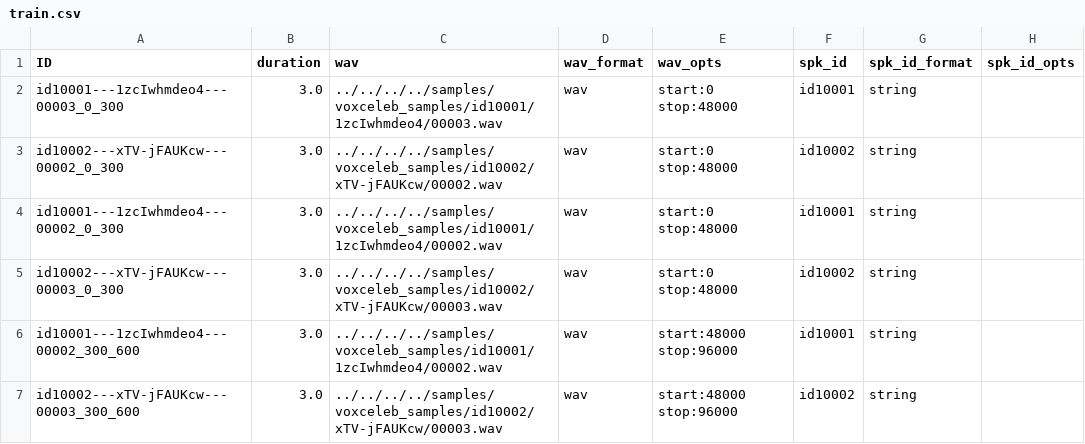
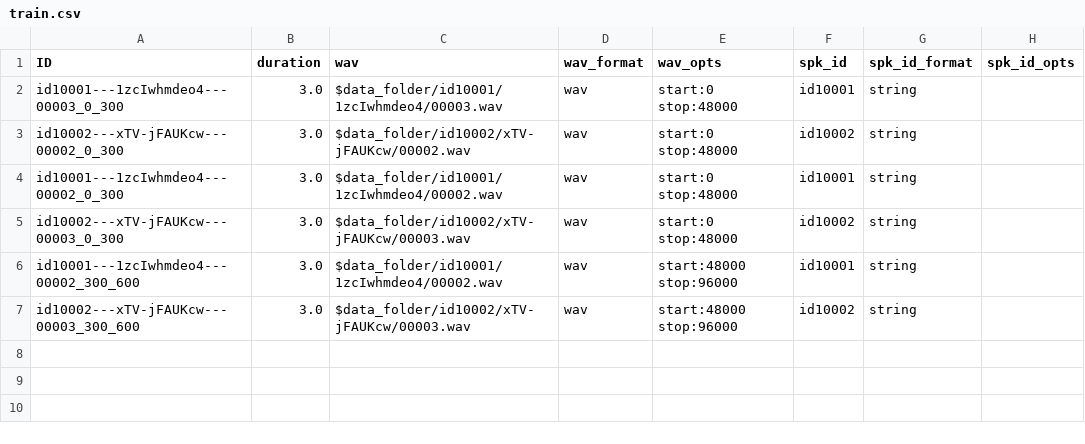
Before and after one commit to speechbrain/speechbrain, a CSV file: samples/voxceleb_samples/train.csv, drawn as a sheet.

```diff
--- a/samples/voxceleb_samples/train.csv
+++ b/samples/voxceleb_samples/train.csv
@@ -1,7 +1,7 @@
 ID,duration,wav,wav_format,wav_opts,spk_id,spk_id_format,spk_id_opts
-id10001---1zcIwhmdeo4---00003_0_300,3.0,../../../../samples/voxceleb_samples/id10001/1zcIwhmdeo4/00003.wav,wav,start:0 stop:48000,id10001,string,
-id10002---xTV-jFAUKcw---00002_0_300,3.0,../../../../samples/voxceleb_samples/id10002/xTV-jFAUKcw/00002.wav,wav,start:0 stop:48000,id10002,string,
-id10001---1zcIwhmdeo4---00002_0_300,3.0,../../../../samples/voxceleb_samples/id10001/1zcIwhmdeo4/00002.wav,wav,start:0 stop:48000,id10001,string,
-id10002---xTV-jFAUKcw---00003_0_300,3.0,../../../../samples/voxceleb_samples/id10002/xTV-jFAUKcw/00003.wav,wav,start:0 stop:48000,id10002,string,
-id10001---1zcIwhmdeo4---00002_300_600,3.0,../../../../samples/voxceleb_samples/id10001/1zcIwhmdeo4/00002.wav,wav,start:48000 stop:96000,id10001,string,
-id10002---xTV-jFAUKcw---00003_300_600,3.0,../../../../samples/voxceleb_samples/id10002/xTV-jFAUKcw/00003.wav,wav,start:48000 stop:96000,id10002,string,
+id10001---1zcIwhmdeo4---00003_0_300,3.0,$data_folder/id10001/1zcIwhmdeo4/00003.wav,wav,start:0 stop:48000,id10001,string,
+id10002---xTV-jFAUKcw---00002_0_300,3.0,$data_folder/id10002/xTV-jFAUKcw/00002.wav,wav,start:0 stop:48000,id10002,string,
+id10001---1zcIwhmdeo4---00002_0_300,3.0,$data_folder/id10001/1zcIwhmdeo4/00002.wav,wav,start:0 stop:48000,id10001,string,
+id10002---xTV-jFAUKcw---00003_0_300,3.0,$data_folder/id10002/xTV-jFAUKcw/00003.wav,wav,start:0 stop:48000,id10002,string,
+id10001---1zcIwhmdeo4---00002_300_600,3.0,$data_folder/id10001/1zcIwhmdeo4/00002.wav,wav,start:48000 stop:96000,id10001,string,
+id10002---xTV-jFAUKcw---00003_300_600,3.0,$data_folder/id10002/xTV-jFAUKcw/00003.wav,wav,start:48000 stop:96000,id10002,string,
```
Also changed, not shown: samples/voxceleb_samples/dev.csv, 1 other file.
